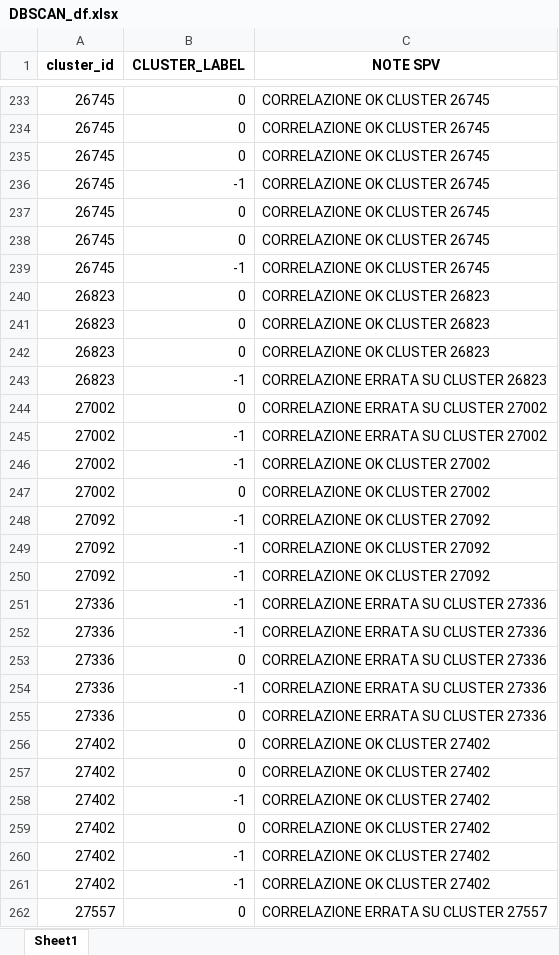
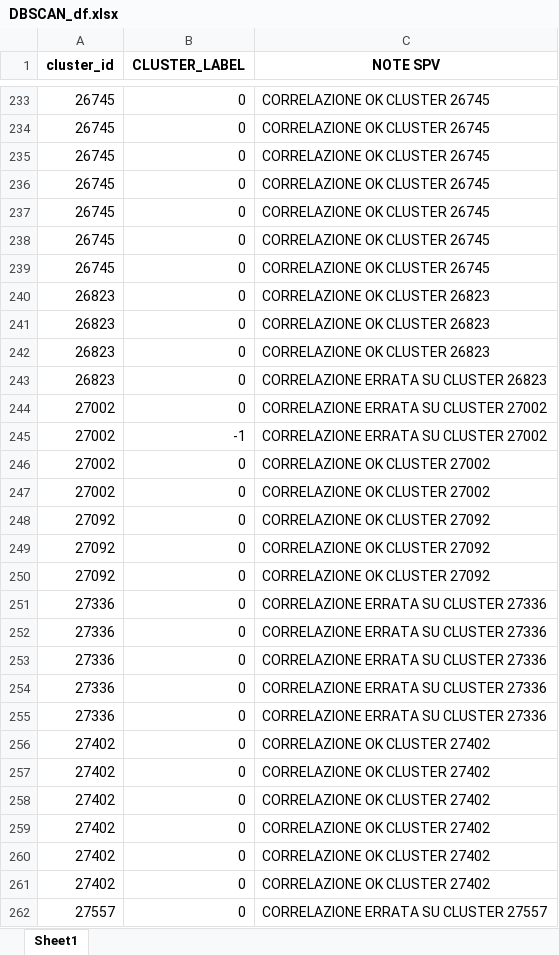
Before and after one commit to Nicocarad/tim-panama, an Excel workbook: outlier_detection/DBSCAN/DBSCAN_df.xlsx, sheet Sheet1, drawn as a sheet; only a part is shown, gaps mark what is left out; values as stored, in another font and other column widths than the file's, no borders; removed rows and columns are numbered as before the commit, all else as after; the diff covers the shown part only; the diff names each change by its address in the sheet, - before the commit and + after, or states it on an @@ line.

```diff
--- a/outlier_detection/DBSCAN/DBSCAN_df.xlsx (sheet Sheet1)
+++ b/outlier_detection/DBSCAN/DBSCAN_df.xlsx (sheet Sheet1)
-row 236: 26745 | -1 | CORRELAZIONE OK CLUSTER 26745
-B238 (CLUSTER_LABEL): -1
+B238 (CLUSTER_LABEL): 0
+row 239: 26745 | 0 | CORRELAZIONE OK CLUSTER 26745
-B243 (CLUSTER_LABEL): -1
+B243 (CLUSTER_LABEL): 0
-row 246: 27002 | -1 | CORRELAZIONE OK CLUSTER 27002
+row 247: 27002 | 0 | CORRELAZIONE OK CLUSTER 27002
-B248:B250 (CLUSTER_LABEL): -1
+B248:B250 (CLUSTER_LABEL): 0
-row 251: 27336 | -1 | CORRELAZIONE ERRATA SU CLUSTER 27336
-row 252: 27336 | -1 | CORRELAZIONE ERRATA SU CLUSTER 27336
-B252 (CLUSTER_LABEL): -1
+B252 (CLUSTER_LABEL): 0
+row 253: 27336 | 0 | CORRELAZIONE ERRATA SU CLUSTER 27336
+row 254: 27336 | 0 | CORRELAZIONE ERRATA SU CLUSTER 27336
-row 258: 27402 | -1 | CORRELAZIONE OK CLUSTER 27402
-B259:B260 (CLUSTER_LABEL): -1
+B259:B260 (CLUSTER_LABEL): 0
+row 261: 27402 | 0 | CORRELAZIONE OK CLUSTER 27402
```
Also changed, not shown: 78 added rows, 78 removed rows, 16 moved rows and 49 edited cells elsewhere in this sheet, outlier_detection/IsolationForest/IsolationForest_df.xlsx, outlier_detection/LOC/LOC_df.xlsx, 7 other files.
